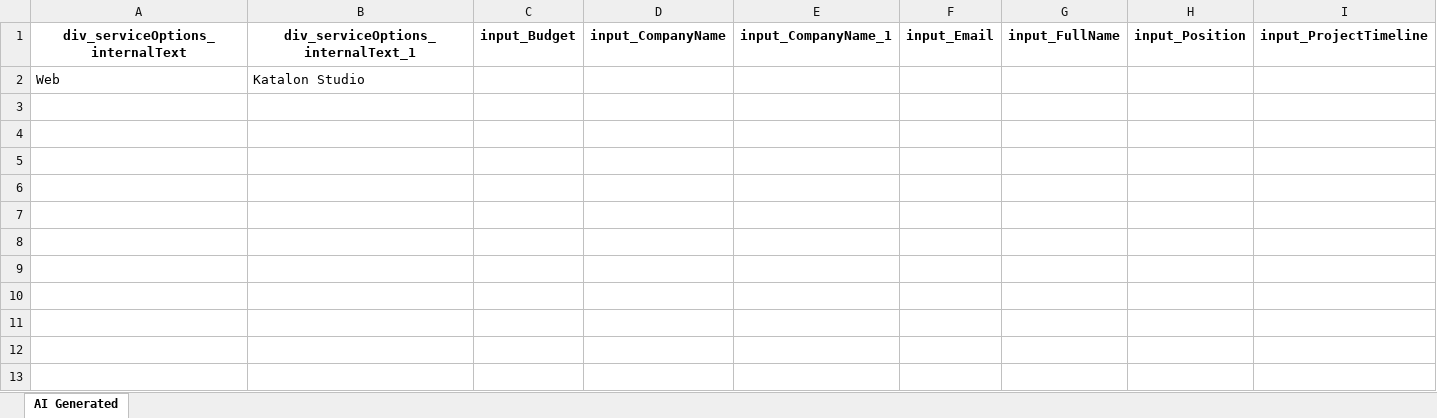
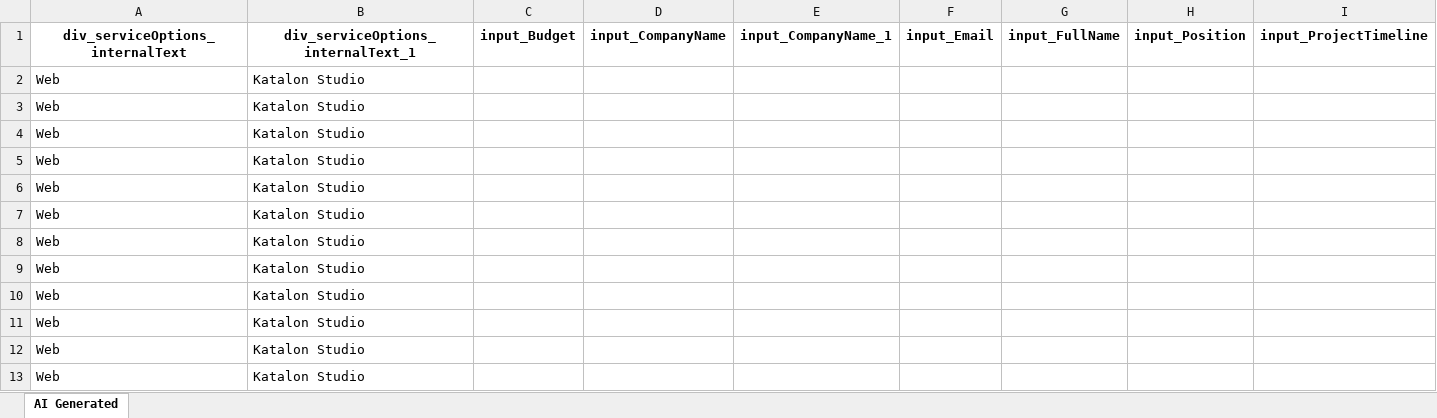
Before and after one commit to kmohit3021/TrueTestRepository, an Excel workbook: Test Data Driven/AI-Generated/Common/submitQuoteRequestForm.xlsx, sheet AI Generated, drawn as a sheet; only a part is shown; values as stored, in another font and other column widths than the file's, no borders; rows hold the shown columns only; the diff names each change by its address in the sheet, - before the commit and + after, or states it on an @@ line.

Commit message:
Generated by Katalon AI

```diff
--- a/Test Data Driven/AI-Generated/Common/submitQuoteRequestForm.xlsx (sheet AI Generated)
+++ b/Test Data Driven/AI-Generated/Common/submitQuoteRequestForm.xlsx (sheet AI Generated)
+row 3: Web | Katalon Studio
+row 4: Web | Katalon Studio
+row 5: Web | Katalon Studio
+row 6: Web | Katalon Studio
+row 7: Web | Katalon Studio
+row 8: Web | Katalon Studio
+row 9: Web | Katalon Studio
+row 10: Web | Katalon Studio
+row 11: Web | Katalon Studio
+row 12: Web | Katalon Studio
+row 13: Web | Katalon Studio
```
Also changed, not shown: 30 other files.
